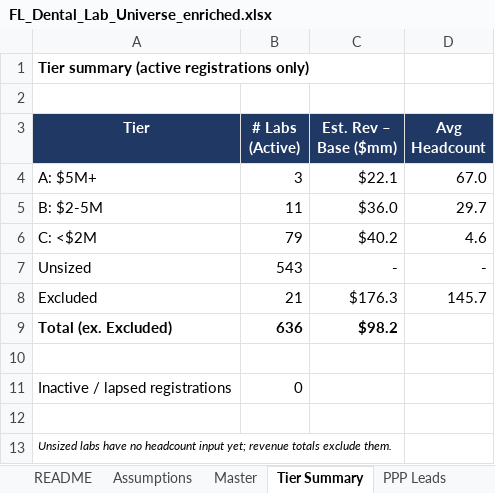
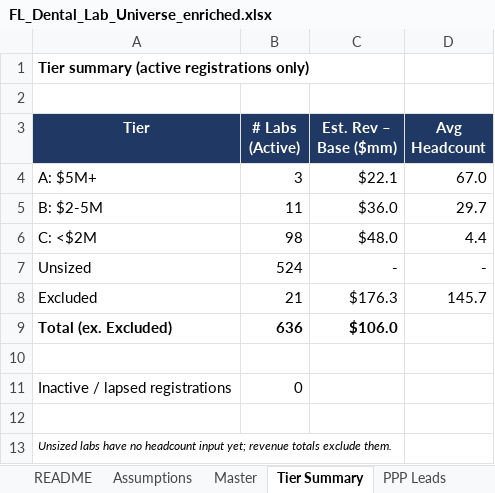
Before and after one commit to RahulSsharma72/CRM-Clean-Up, an Excel workbook: FL_Dental_Lab_Universe_enriched.xlsx, sheet Tier Summary, drawn as a sheet; values as stored, in another font and other column widths than the file's, no borders; the diff names each change by its address in the sheet, - before the commit and + after, or states it on an @@ line.

```diff
--- a/FL_Dental_Lab_Universe_enriched.xlsx (sheet Tier Summary)
+++ b/FL_Dental_Lab_Universe_enriched.xlsx (sheet Tier Summary)
-B6 (# Labs (Active)): 79
+B6 (# Labs (Active)): 98
-C6 (Est. Rev – Base ($mm)): $40.2
+C6 (Est. Rev – Base ($mm)): $48.0
-D6 (Avg Headcount): 4.6
+D6 (Avg Headcount): 4.4
-B7 (# Labs (Active)): 543
+B7 (# Labs (Active)): 524
-C9 (Est. Rev – Base ($mm)): $98.2
+C9 (Est. Rev – Base ($mm)): $106.0
```
Also changed, not shown: sheet Master, sheet README.
